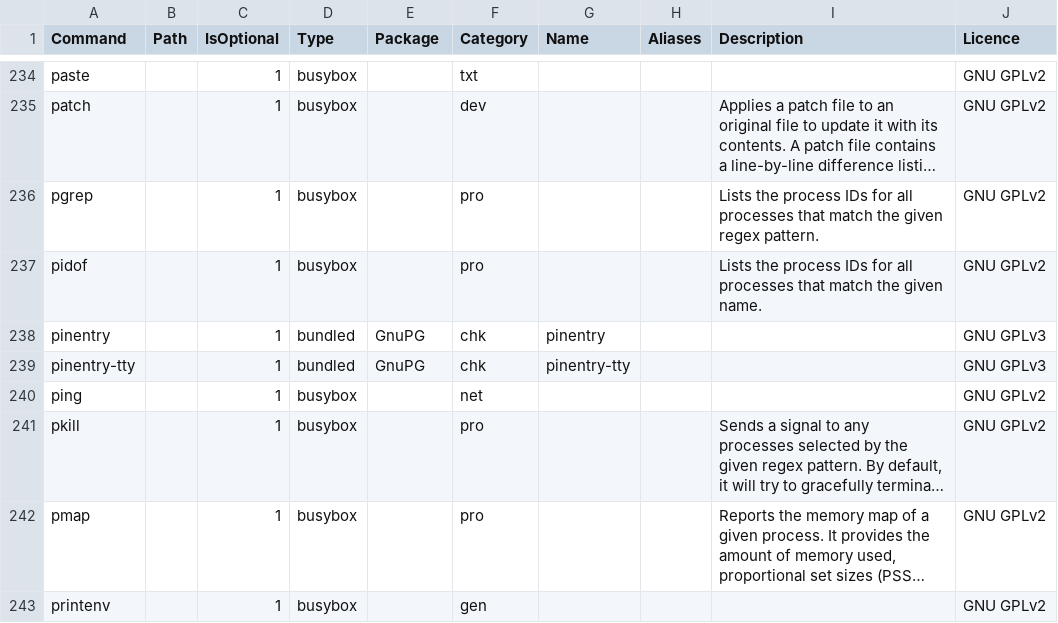
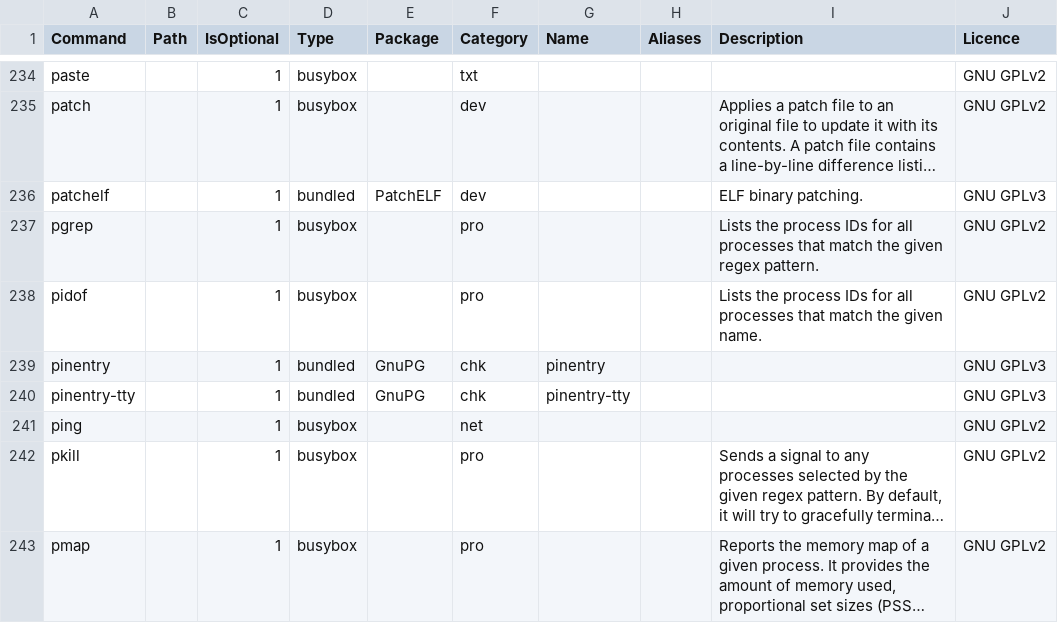
Before and after one commit to SharktasticA/shorkhelp, a CSV file: programs.csv, drawn as a sheet; only a part is shown, gaps mark what is left out; the shorter side is filled out with more unchanged rows; long unchanged cells end in …; the diff names each change by its address in the sheet, - before the commit and + after, or states it on an @@ line.

Commit message:
Add PatchELF to programs DB

```diff
--- a/programs.csv
+++ b/programs.csv
+row 236: patchelf |  | 1 | bundled | PatchELF | dev |  |  | ELF binary patching. | GNU GPLv3
```
Also changed, not shown: 1 other file.
